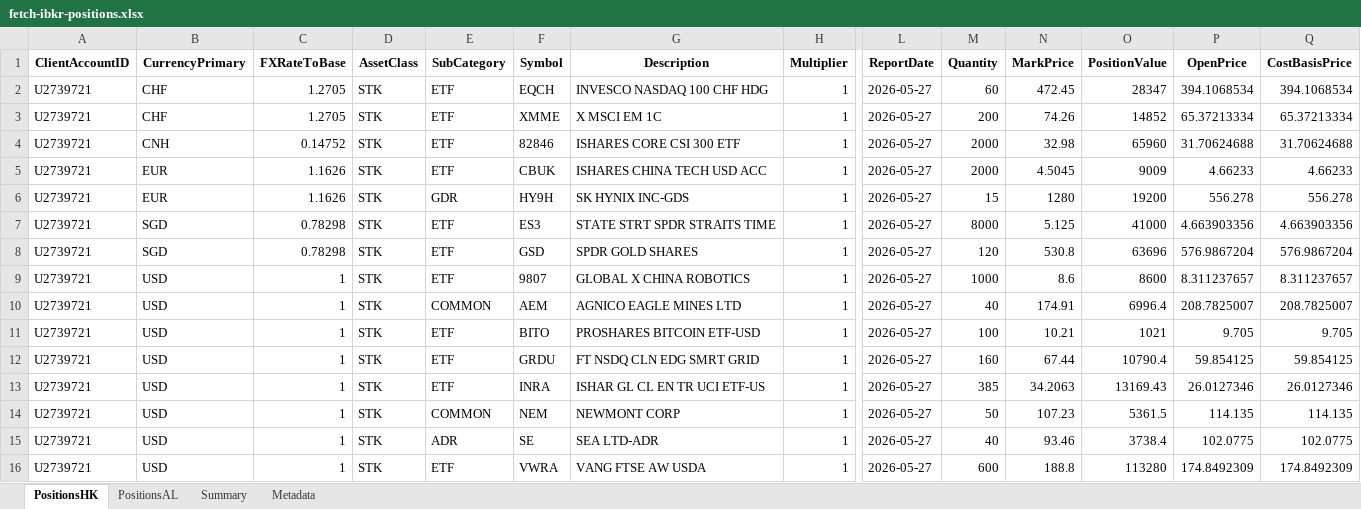
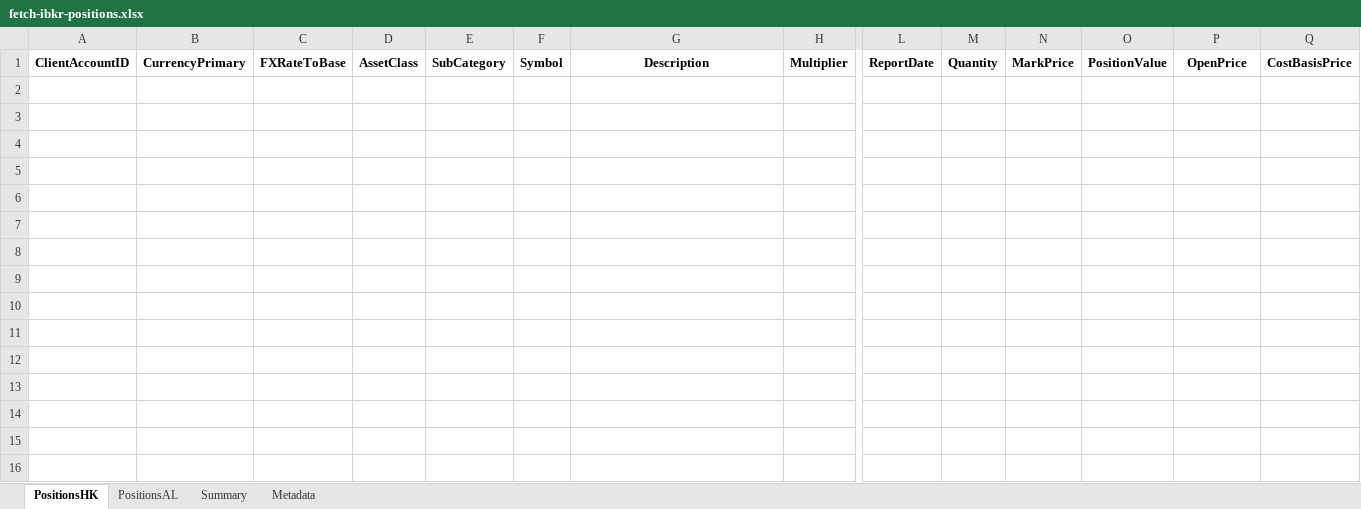
Before and after one commit to timelyrain/timeless-workspace, an Excel workbook: projects/fetch-ibkr-positions.xlsx, sheet PositionsHK, drawn as a sheet; only a part is shown, gaps mark what is left out; values as stored, in another font and other column widths than the file's, no borders; rows hold the shown columns only; the diff names each change by its address in the sheet, - before the commit and + after, or states it on an @@ line.

```diff
--- a/projects/fetch-ibkr-positions.xlsx (sheet PositionsHK)
+++ b/projects/fetch-ibkr-positions.xlsx (sheet PositionsHK)
-row 2: U2739721 | CHF | 1.2705 | STK | ETF | EQCH | INVESCO NASDAQ 100 CHF HDG | 1 | 2026-05-27 | 60 | 472.45 | 28347 | 394.1068534 | 394.1068534
-row 3: U2739721 | CHF | 1.2705 | STK | ETF | XMME | X MSCI EM 1C | 1 | 2026-05-27 | 200 | 74.26 | 14852 | 65.37213334 | 65.37213334
-row 4: U2739721 | CNH | 0.14752 | STK | ETF | 82846 | ISHARES CORE CSI 300 ETF | 1 | 2026-05-27 | 2000 | 32.98 | 65960 | 31.70624688 | 31.70624688
-row 5: U2739721 | EUR | 1.1626 | STK | ETF | CBUK | ISHARES CHINA TECH USD ACC | 1 | 2026-05-27 | 2000 | 4.5045 | 9009 | 4.66233 | 4.66233
-row 6: U2739721 | EUR | 1.1626 | STK | GDR | HY9H | SK HYNIX INC-GDS | 1 | 2026-05-27 | 15 | 1280 | 19200 | 556.278 | 556.278
-row 7: U2739721 | SGD | 0.78298 | STK | ETF | ES3 | STATE STRT SPDR STRAITS TIME | 1 | 2026-05-27 | 8000 | 5.125 | 41000 | 4.663903356 | 4.663903356
-row 8: U2739721 | SGD | 0.78298 | STK | ETF | GSD | SPDR GOLD SHARES | 1 | 2026-05-27 | 120 | 530.8 | 63696 | 576.9867204 | 576.9867204
-row 9: U2739721 | USD | 1 | STK | ETF | 9807 | GLOBAL X CHINA ROBOTICS | 1 | 2026-05-27 | 1000 | 8.6 | 8600 | 8.311237657 | 8.311237657
-row 10: U2739721 | USD | 1 | STK | COMMON | AEM | AGNICO EAGLE MINES LTD | 1 | 2026-05-27 | 40 | 174.91 | 6996.4 | 208.7825007 | 208.7825007
-row 11: U2739721 | USD | 1 | STK | ETF | BITO | PROSHARES BITCOIN ETF-USD | 1 | 2026-05-27 | 100 | 10.21 | 1021 | 9.705 | 9.705
-row 12: U2739721 | USD | 1 | STK | ETF | GRDU | FT NSDQ CLN EDG SMRT GRID | 1 | 2026-05-27 | 160 | 67.44 | 10790.4 | 59.854125 | 59.854125
-row 13: U2739721 | USD | 1 | STK | ETF | INRA | ISHAR GL CL EN TR UCI ETF-US | 1 | 2026-05-27 | 385 | 34.2063 | 13169.43 | 26.0127346 | 26.0127346
-row 14: U2739721 | USD | 1 | STK | COMMON | NEM | NEWMONT CORP | 1 | 2026-05-27 | 50 | 107.23 | 5361.5 | 114.135 | 114.135
-row 15: U2739721 | USD | 1 | STK | ADR | SE | SEA LTD-ADR | 1 | 2026-05-27 | 40 | 93.46 | 3738.4 | 102.0775 | 102.0775
-row 16: U2739721 | USD | 1 | STK | ETF | VWRA | VANG FTSE AW USDA | 1 | 2026-05-27 | 600 | 188.8 | 113280 | 174.8492309 | 174.8492309
```
Also changed, not shown: sheet PositionsAL, sheet Metadata, sheet Summary, 2 other files.
